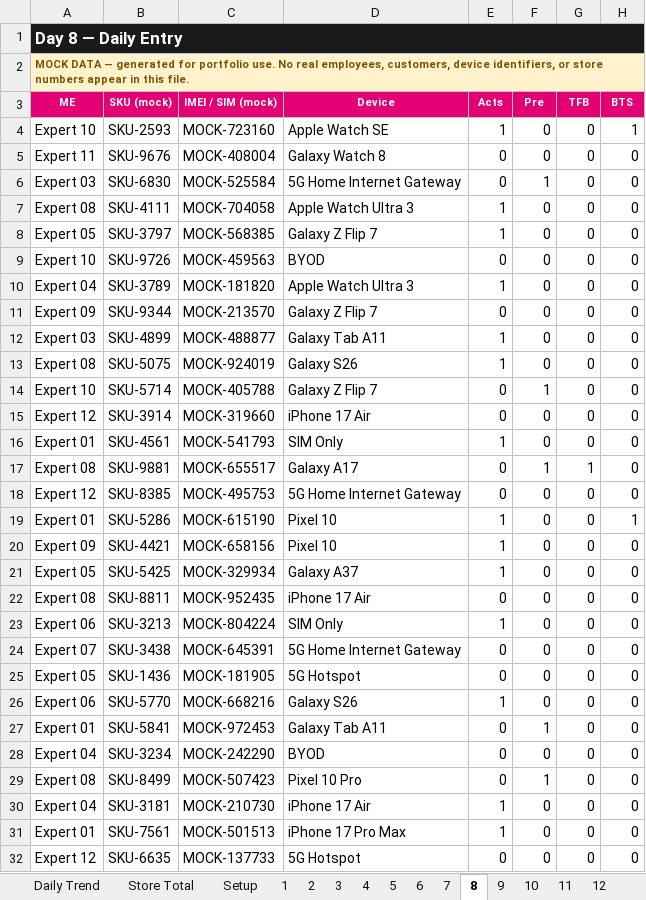
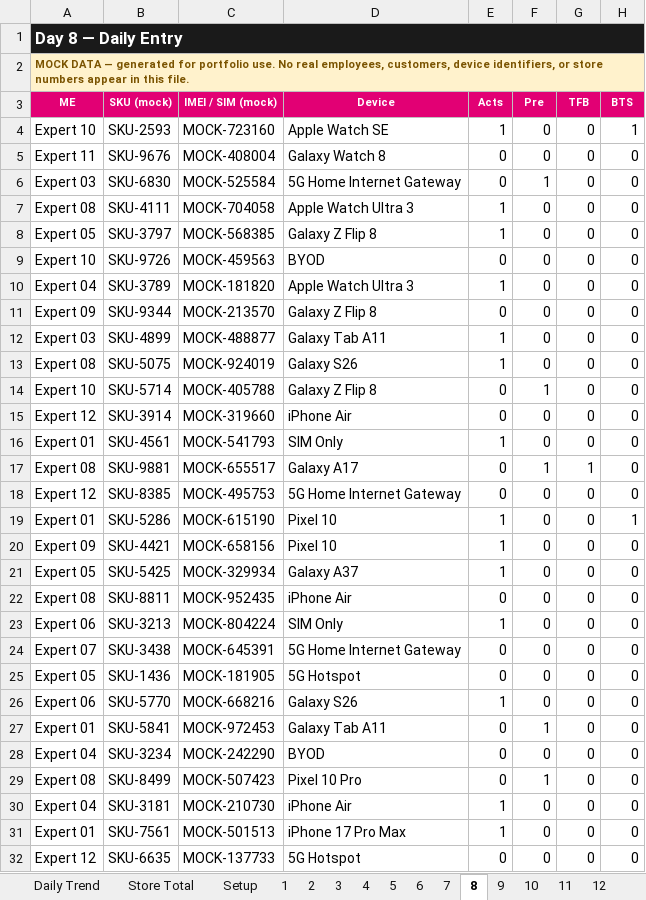
Before and after one commit to Jflores37/tmobile-store-performance-dashboard, an Excel workbook: Store_Performance_Tracker.xlsx, sheet 8, drawn as a sheet; only a part is shown; values as stored, in another font and other column widths than the file's, no borders; the diff names each change by its address in the sheet, - before the commit and + after, or states it on an @@ line.

Commit message:
Correct device names: iPhone Air, Galaxy Z Fold 8 / Z Flip 8

```diff
--- a/Store_Performance_Tracker.xlsx (sheet 8)
+++ b/Store_Performance_Tracker.xlsx (sheet 8)
-D8: Galaxy Z Flip 7
+D8: Galaxy Z Flip 8
-D11: Galaxy Z Flip 7
+D11: Galaxy Z Flip 8
-D14: Galaxy Z Flip 7
+D14: Galaxy Z Flip 8
-D15: iPhone 17 Air
+D15: iPhone Air
-D22: iPhone 17 Air
+D22: iPhone Air
-D30: iPhone 17 Air
+D30: iPhone Air
```
Also changed, not shown: sheet 22, sheet 13, sheet 27, sheet 2, sheet 17, sheet 5, 23 more sheets, charts or pictures.
